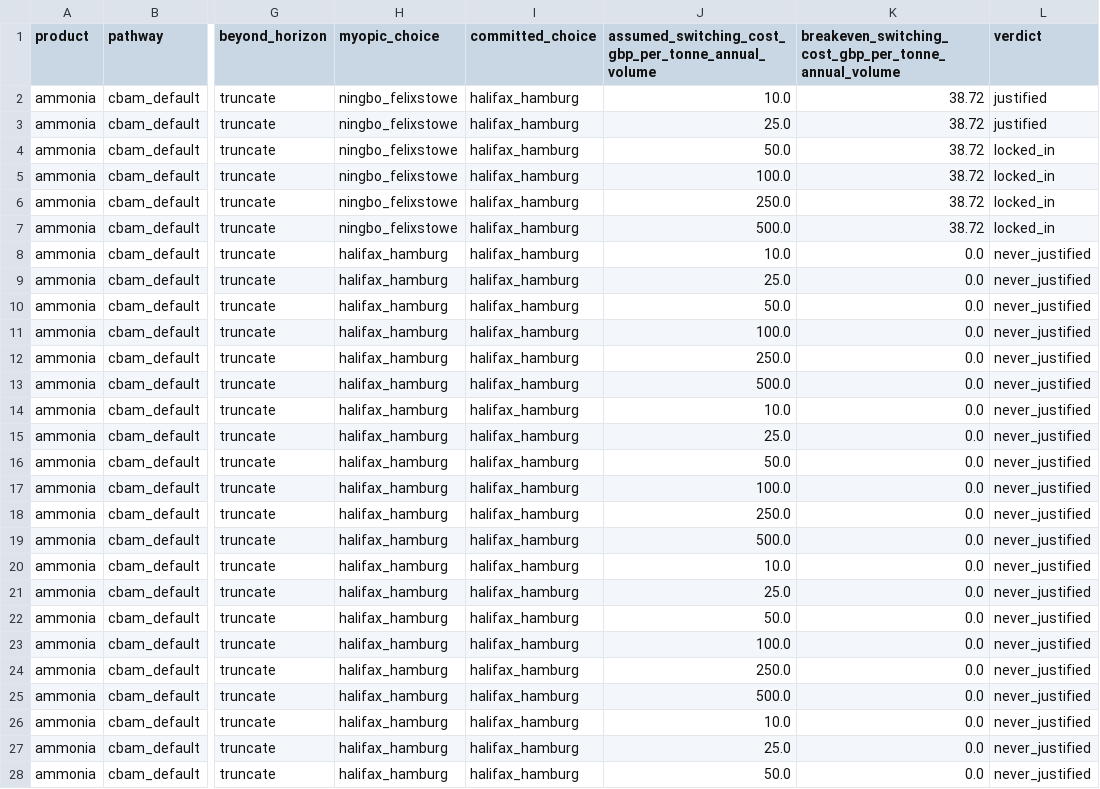
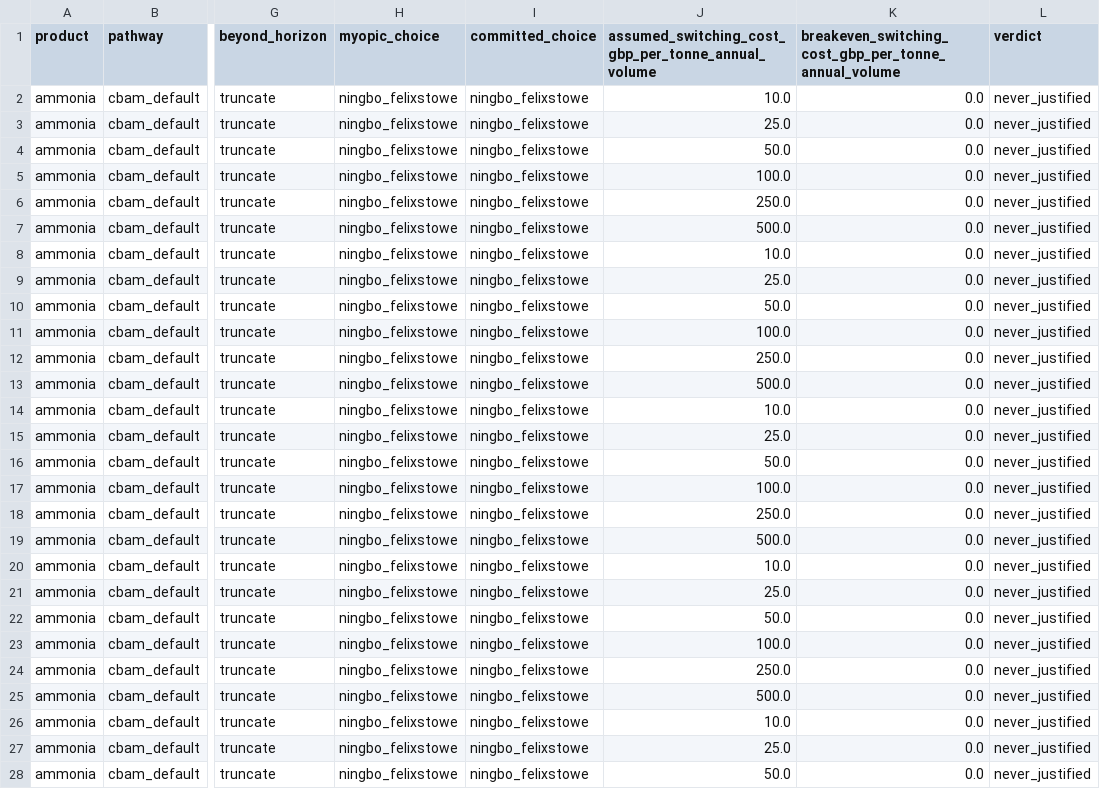
Before and after one commit to Samir-Abuisneneh/cbam-dashboard, a CSV file: cbam_model/outputs/switching_cost_sensitivity.csv, drawn as a sheet; only a part is shown, gaps mark what is left out; the diff covers the shown part only; the diff names each change by its address in the sheet, - before the commit and + after, or states it on an @@ line.

```diff
--- a/cbam_model/outputs/switching_cost_sensitivity.csv
+++ b/cbam_model/outputs/switching_cost_sensitivity.csv
-I2:I28 (committed_choice): halifax_hamburg
+I2:I28 (committed_choice): ningbo_felixstowe
-K2:K7: 38.72
+K2:K7: 0.0
-L2:L3 (verdict): justified
+L2:L3 (verdict): never_justified
-L4:L7 (verdict): locked_in
+L4:L7 (verdict): never_justified
-H8:H28 (myopic_choice): halifax_hamburg
+H8:H28 (myopic_choice): ningbo_felixstowe
```
Also changed, not shown: 6 edited cells elsewhere in this file, cbam_model/outputs/cbam_mechanism_comparison.csv, cbam_model/outputs/compliance_sensitivity_sweep.csv, 12 other files.
